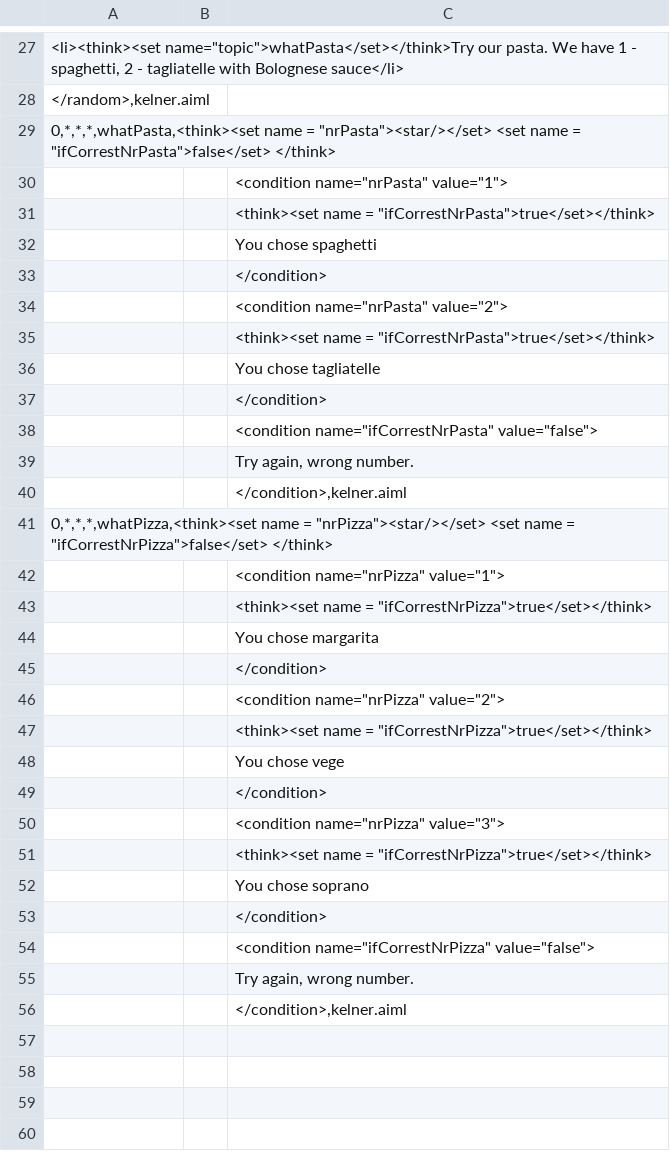
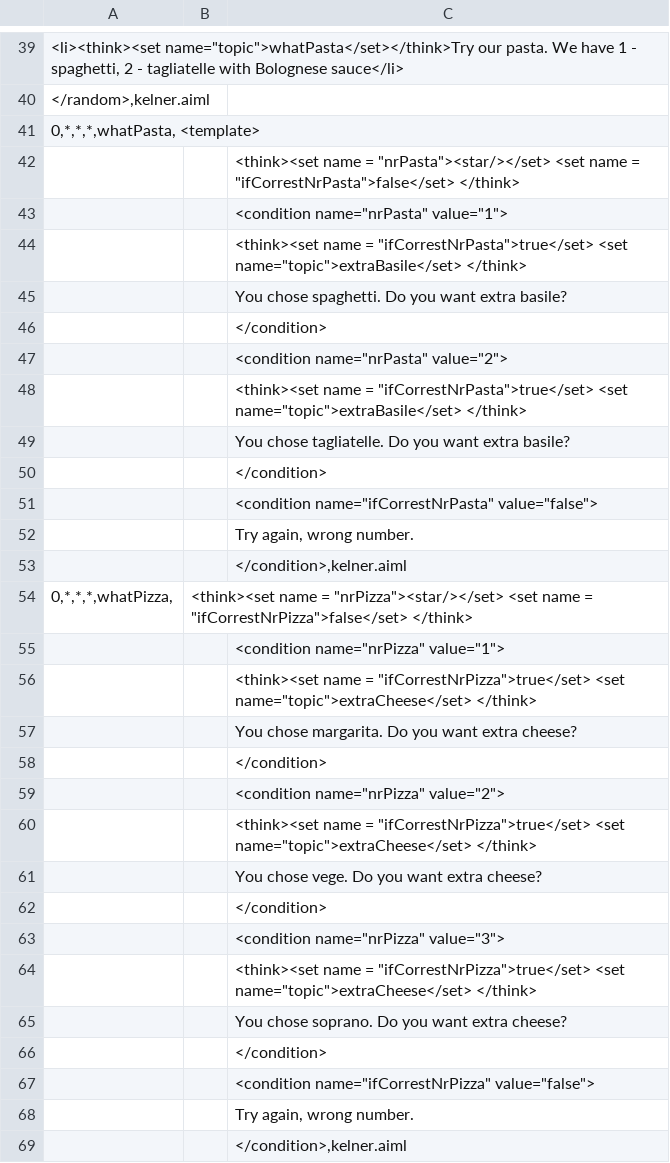
Before and after one commit to LeftMyHeartInTokyo/ChatterbotRoy, a CSV file: kelner.aiml.csv, drawn as a sheet; only a part is shown, gaps mark what is left out; the diff covers the shown part only.

```diff
--- a/kelner.aiml.csv
+++ b/kelner.aiml.csv
@@ -28,10 +40,11 @@
          </random>,kelner.aiml
-0,*,*,*,whatPasta,<think><set name = "nrPasta"><star/></set> <set name = "ifCorrestNrPasta">false</set> </think>
+0,*,*,*,whatPasta,  <template>
+		 <think><set name = "nrPasta"><star/></set> <set name = "ifCorrestNrPasta">false</set> </think>
 		 <condition name="nrPasta" value="1">
-		 <think><set name = "ifCorrestNrPasta">true</set></think>
-		 You chose spaghetti
+		 <think><set name = "ifCorrestNrPasta">true</set> <set name="topic">extraBasile</set> </think>
+		 You chose spaghetti. Do you want extra basile?
 		 </condition>
 		 <condition name="nrPasta" value="2">
-		 <think><set name = "ifCorrestNrPasta">true</set></think>
-		 You chose tagliatelle
+		 <think><set name = "ifCorrestNrPasta">true</set> <set name="topic">extraBasile</set> </think>
+		 You chose tagliatelle. Do you want extra basile?
 		 </condition>
@@ -40,14 +53,14 @@
 		 </condition>,kelner.aiml
-0,*,*,*,whatPizza,<think><set name = "nrPizza"><star/></set> <set name = "ifCorrestNrPizza">false</set> </think>
+0,*,*,*,whatPizza,	 <think><set name = "nrPizza"><star/></set> <set name = "ifCorrestNrPizza">false</set> </think>
 		 <condition name="nrPizza" value="1">
-		 <think><set name = "ifCorrestNrPizza">true</set></think>
-		 You chose margarita
+		 <think><set name = "ifCorrestNrPizza">true</set> <set name="topic">extraCheese</set> </think>
+		 You chose margarita. Do you want extra cheese?
 		 </condition>
 		 <condition name="nrPizza" value="2">
-		 <think><set name = "ifCorrestNrPizza">true</set></think>
-		 You chose vege
+		 <think><set name = "ifCorrestNrPizza">true</set> <set name="topic">extraCheese</set> </think>
+		 You chose vege. Do you want extra cheese?
 		 </condition>
 		 <condition name="nrPizza" value="3">
-		 <think><set name = "ifCorrestNrPizza">true</set></think>
-		 You chose soprano
+		 <think><set name = "ifCorrestNrPizza">true</set> <set name="topic">extraCheese</set> </think>
+		 You chose soprano. Do you want extra cheese?
 		 </condition>
```
Also changed, not shown: 12 added rows and 7 edited cells elsewhere in this file, 2 other files.
